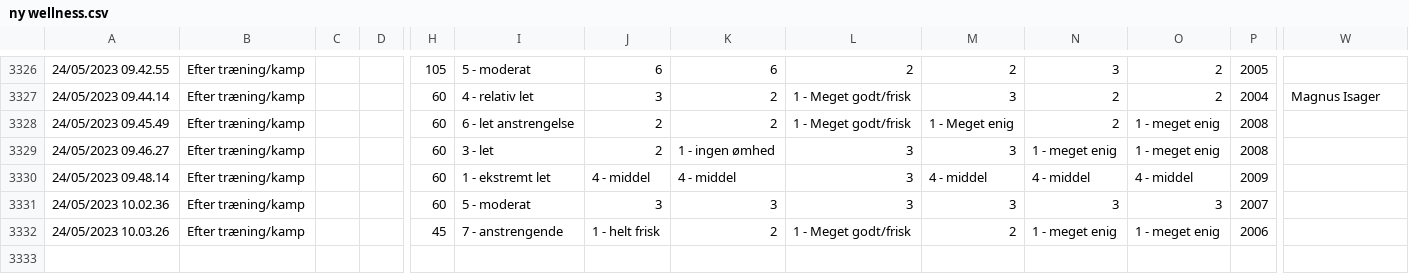
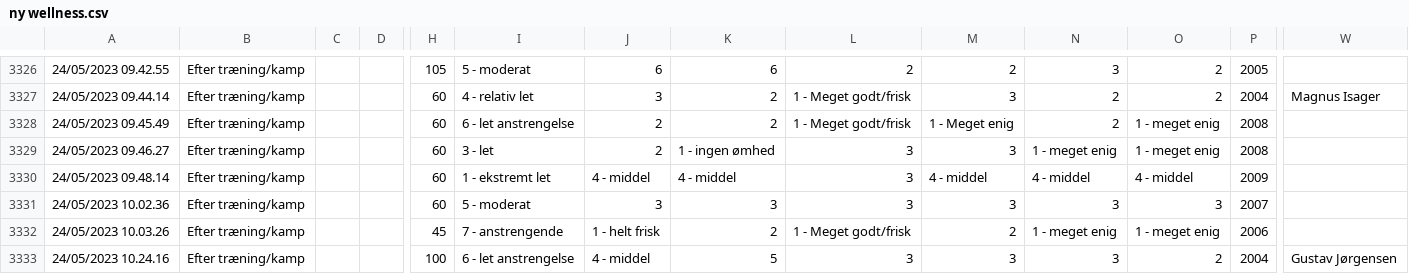
Before and after one commit to Seamus1992/AC-Horsens, a CSV file: ny wellness.csv, drawn as a sheet; only a part is shown, gaps mark what is left out; rows hold the shown columns only; the diff names each change by its address in the sheet, - before the commit and + after, or states it on an @@ line.

Commit message:
Update ny wellness.csv

```diff
--- a/ny wellness.csv
+++ b/ny wellness.csv
+row 3333: 24/05/2023 10.24.16 | Efter træning/kamp |  |  | 100 | 6 - let anstrengelse | 4 - middel | 5 | 3 | 3 | 3 | 2 | 2004 | Gustav Jørgensen
```
